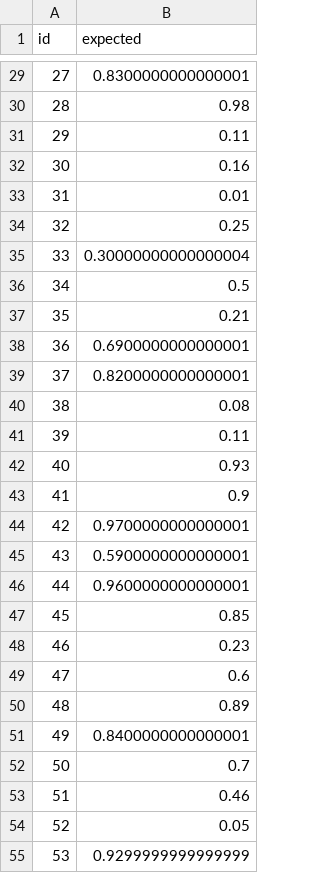
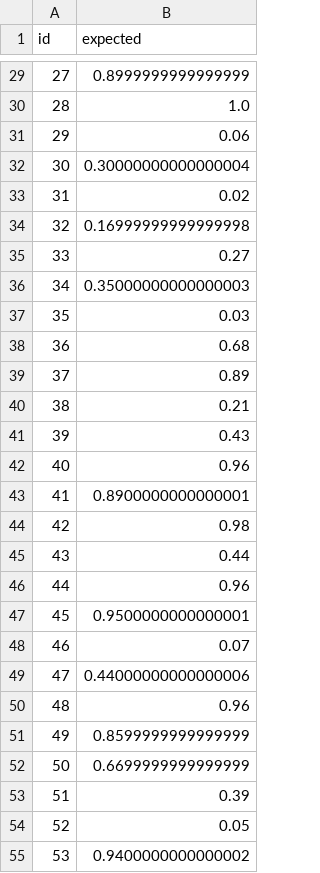
Before and after one commit to AugustBredberg/BigDrippaz-MachineLearning, a CSV file: nutestarvi.csv, drawn as a sheet; only a part is shown, gaps mark what is left out; the diff covers the shown part only.

```diff
--- a/nutestarvi.csv
+++ b/nutestarvi.csv
@@ -29,27 +29,27 @@
-"27","0.8300000000000001"
-"28","0.98"
-"29","0.11"
-"30","0.16"
-"31","0.01"
-"32","0.25"
-"33","0.30000000000000004"
-"34","0.5"
-"35","0.21"
-"36","0.6900000000000001"
-"37","0.8200000000000001"
-"38","0.08"
-"39","0.11"
-"40","0.93"
-"41","0.9"
-"42","0.9700000000000001"
-"43","0.5900000000000001"
-"44","0.9600000000000001"
-"45","0.85"
-"46","0.23"
-"47","0.6"
-"48","0.89"
-"49","0.8400000000000001"
-"50","0.7"
-"51","0.46"
+"27","0.8999999999999999"
+"28","1.0"
+"29","0.06"
+"30","0.30000000000000004"
+"31","0.02"
+"32","0.16999999999999998"
+"33","0.27"
+"34","0.35000000000000003"
+"35","0.03"
+"36","0.68"
+"37","0.89"
+"38","0.21"
+"39","0.43"
+"40","0.96"
+"41","0.8900000000000001"
+"42","0.98"
+"43","0.44"
+"44","0.96"
+"45","0.9500000000000001"
+"46","0.07"
+"47","0.44000000000000006"
+"48","0.96"
+"49","0.8599999999999999"
+"50","0.6699999999999999"
+"51","0.39"
 "52","0.05"
-"53","0.9299999999999999"
+"53","0.9400000000000002"
```
Also changed, not shown: 117 edited cells elsewhere in this file, 1 other file.
